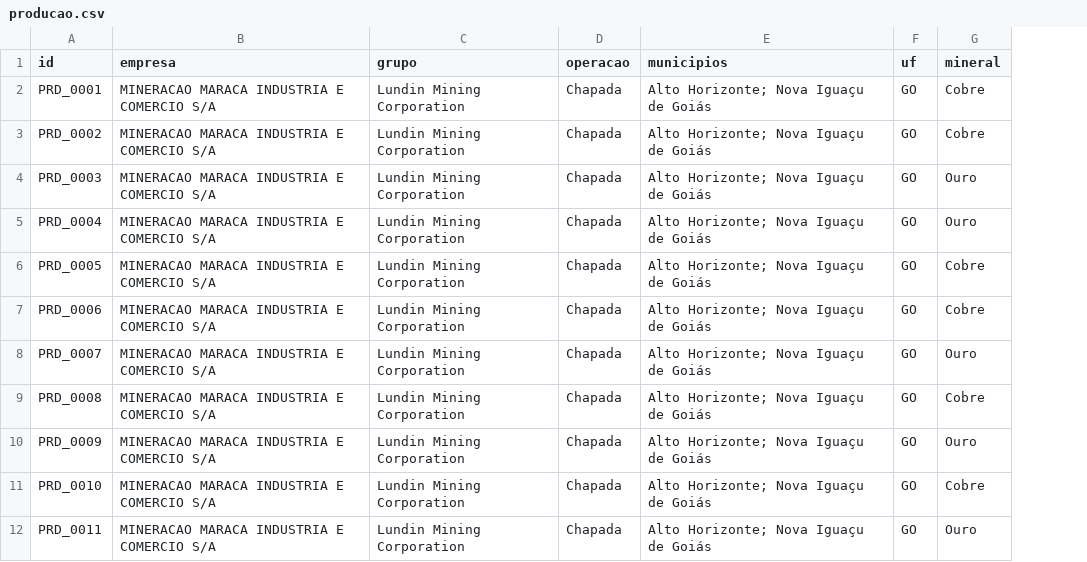
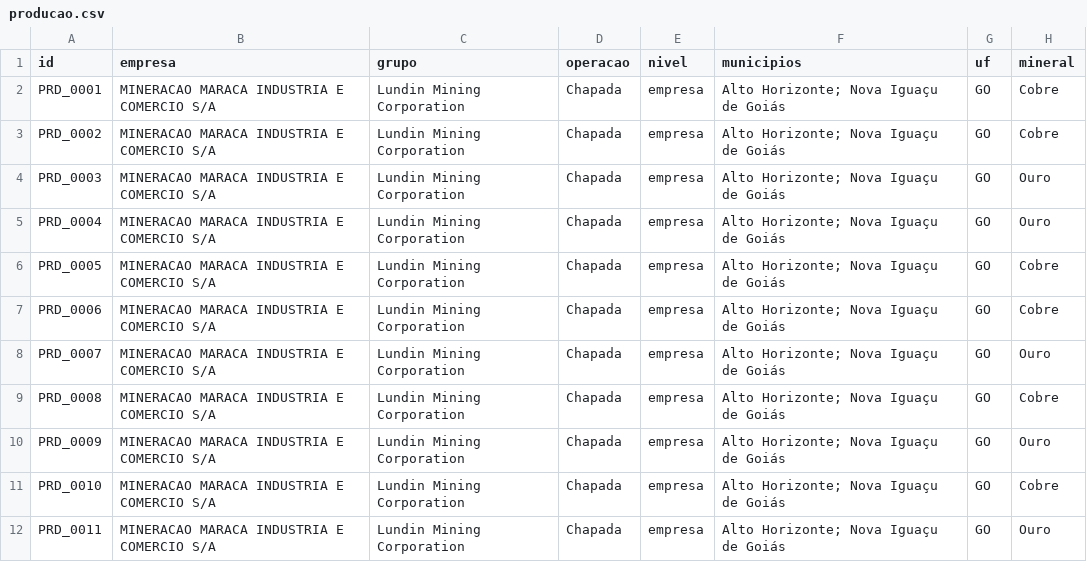
Before and after one commit to mineragoias-rgb/minera-goias, a CSV file: data/producao/producao.csv, drawn as a sheet; only a part is shown; the diff names each change by its address in the sheet, - before the commit and + after, or states it on an @@ line.

```diff
--- a/data/producao/producao.csv
+++ b/data/producao/producao.csv
+column E (nivel), rows 2-12: all empresa
```
Also changed, not shown: 18 other files.
